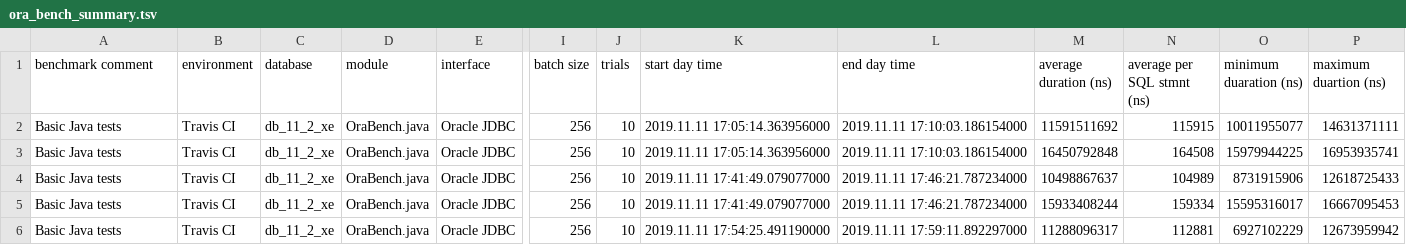
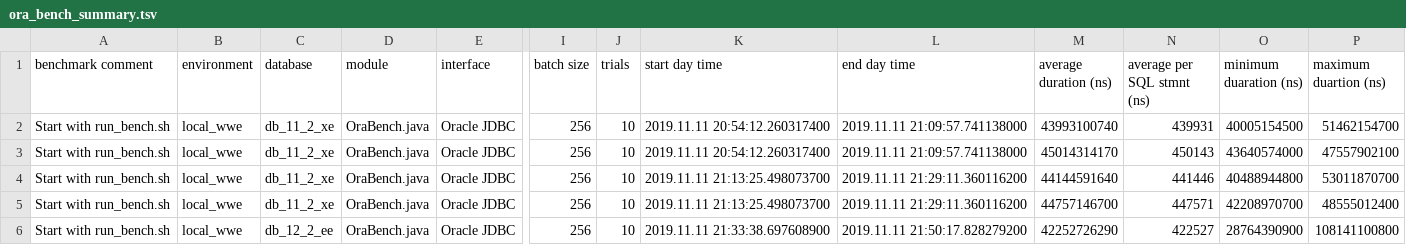
Before and after one commit to KonnexionsGmbH/ora_bench, a TSV file: priv/ora_bench_summary.tsv, drawn as a sheet; only a part is shown, gaps mark what is left out; the diff covers the shown part only; the diff names each change by its address in the sheet, - before the commit and + after, or states it on an @@ line.

Commit message:
Merge remote-tracking branch 'origin/master'
# Conflicts:
#	priv/ora_bench_result.csv
#	priv/ora_bench_summary.csv

```diff
--- a/priv/ora_bench_summary.tsv
+++ b/priv/ora_bench_summary.tsv
-A2:A6 (benchmark comment): Basic Java tests
+A2:A6 (benchmark comment): Start with run_bench.sh
-B2:B6 (environment): Travis CI
+B2:B6 (environment): local_wwe
-K2:K3 (start day time): 2019.11.11 17:05:14.363956000
+K2:K3 (start day time): 2019.11.11 20:54:12.260317400
-L2:L3 (end day time): 2019.11.11 17:10:03.186154000
+L2:L3 (end day time): 2019.11.11 21:09:57.741138000
-M2 (average duration (ns)): 11591511692
+M2 (average duration (ns)): 43993100740
-N2 (average per SQL stmnt (ns)): 115915
+N2 (average per SQL stmnt (ns)): 439931
-O2 (minimum duaration (ns)): 10011955077
+O2 (minimum duaration (ns)): 40005154500
-P2 (maximum duartion (ns)): 14631371111
+P2 (maximum duartion (ns)): 51462154700
-M3 (average duration (ns)): 16450792848
+M3 (average duration (ns)): 45014314170
-N3 (average per SQL stmnt (ns)): 164508
+N3 (average per SQL stmnt (ns)): 450143
-O3 (minimum duaration (ns)): 15979944225
+O3 (minimum duaration (ns)): 43640574000
-P3 (maximum duartion (ns)): 16953935741
+P3 (maximum duartion (ns)): 47557902100
-K4:K5 (start day time): 2019.11.11 17:41:49.079077000
+K4:K5 (start day time): 2019.11.11 21:13:25.498073700
-L4:L5 (end day time): 2019.11.11 17:46:21.787234000
+L4:L5 (end day time): 2019.11.11 21:29:11.360116200
-M4 (average duration (ns)): 10498867637
+M4 (average duration (ns)): 44144591640
-N4 (average per SQL stmnt (ns)): 104989
+N4 (average per SQL stmnt (ns)): 441446
-O4 (minimum duaration (ns)): 8731915906
+O4 (minimum duaration (ns)): 40488944800
-P4 (maximum duartion (ns)): 12618725433
+P4 (maximum duartion (ns)): 53011870700
-M5 (average duration (ns)): 15933408244
+M5 (average duration (ns)): 44757146700
-N5 (average per SQL stmnt (ns)): 159334
+N5 (average per SQL stmnt (ns)): 447571
-O5 (minimum duaration (ns)): 15595316017
+O5 (minimum duaration (ns)): 42208970700
-P5 (maximum duartion (ns)): 16667095453
+P5 (maximum duartion (ns)): 48555012400
-C6 (database): db_11_2_xe
+C6 (database): db_12_2_ee
-K6 (start day time): 2019.11.11 17:54:25.491190000
+K6 (start day time): 2019.11.11 21:33:38.697608900
-L6 (end day time): 2019.11.11 17:59:11.892297000
+L6 (end day time): 2019.11.11 21:50:17.828279200
-M6 (average duration (ns)): 11288096317
+M6 (average duration (ns)): 42252726290
-N6 (average per SQL stmnt (ns)): 112881
+N6 (average per SQL stmnt (ns)): 422527
-O6 (minimum duaration (ns)): 6927102229
+O6 (minimum duaration (ns)): 28764390900
-P6 (maximum duartion (ns)): 12673959942
+P6 (maximum duartion (ns)): 108141100800
```
Also changed, not shown: 2 added rows and 27 edited cells elsewhere in this file, 3 other files.
